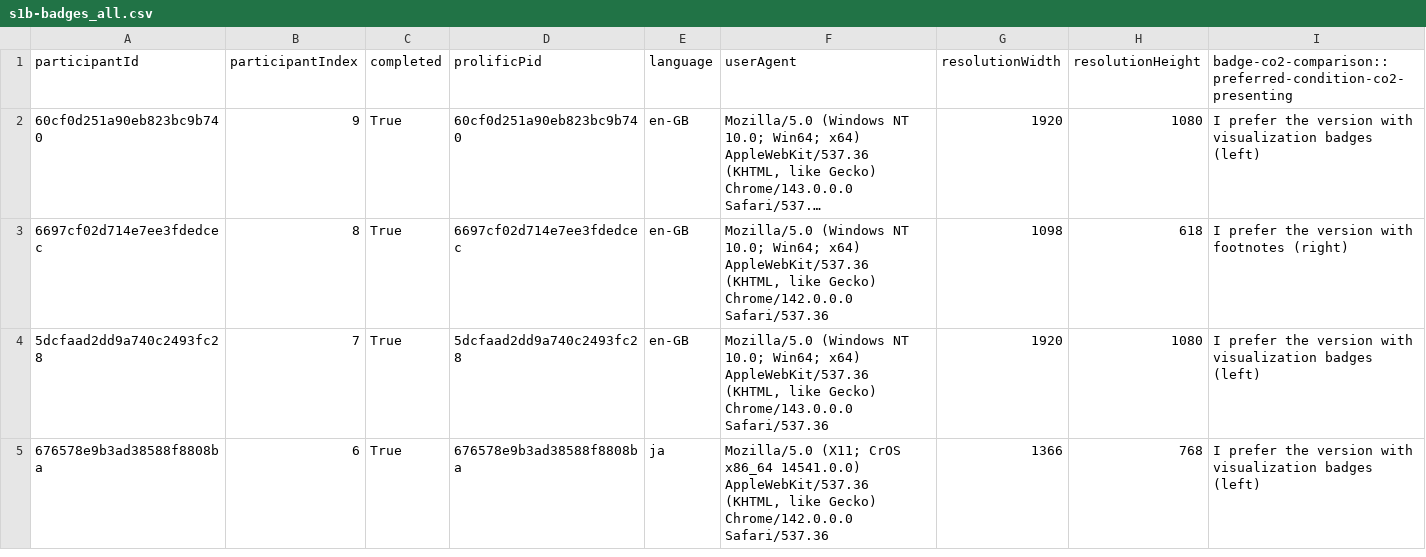
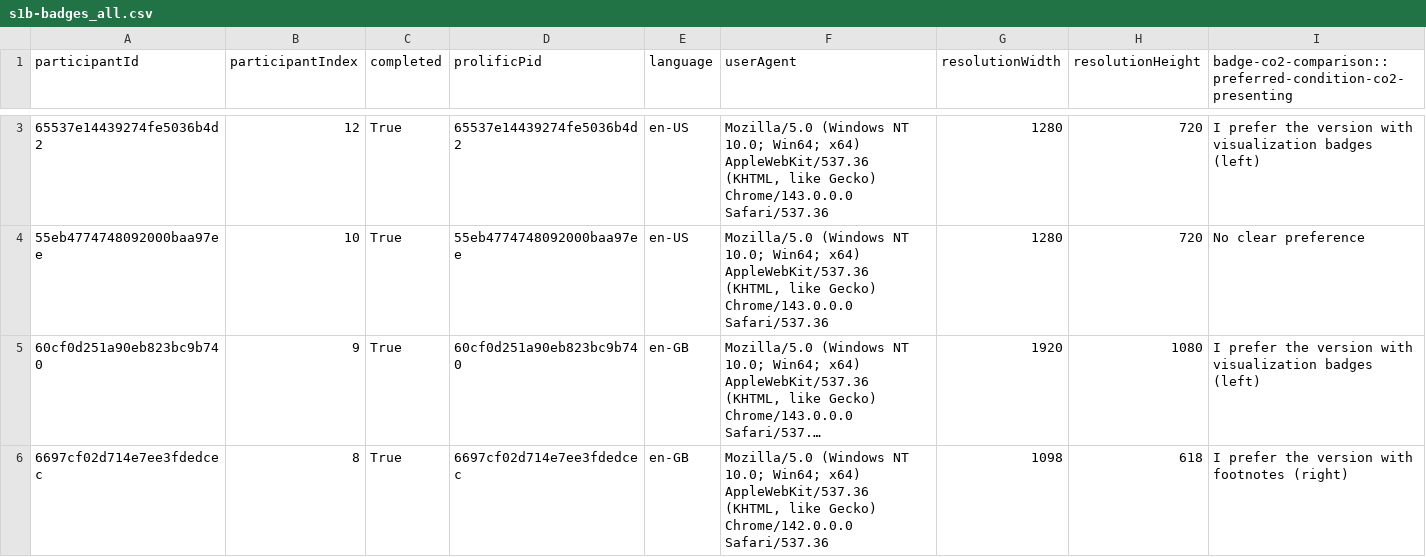
Before and after one commit to datavis-study/datavis-study.github.io, a CSV file: analysis/data/s1b/s1b-badges_all.csv, drawn as a sheet; only a part is shown, gaps mark what is left out; the shorter side is filled out with more unchanged rows; long unchanged cells end in …; rows hold the shown columns only; the diff covers the shown part only; the diff names each change by its address in the sheet, - before the commit and + after, or states it on an @@ line.

Commit message:
Starts working on s1b analysis

```diff
--- a/analysis/data/s1b/s1b-badges_all.csv
+++ b/analysis/data/s1b/s1b-badges_all.csv
+row 3: 65537e14439274fe5036b4d2 | 12 | True | 65537e14439274fe5036b4d2 | en-US | Mozilla/5.0 (Windows NT 10.0; Win64; x64) AppleWebKit/537.36 (KHTML, like Gecko) Chrome/143.0.0.0 Safari/537.36 | 1280 | 720 | I prefer the version with visualization badges (left)
+row 4: 55eb4774748092000baa97ee | 10 | True | 55eb4774748092000baa97ee | en-US | Mozilla/5.0 (Windows NT 10.0; Win64; x64) AppleWebKit/537.36 (KHTML, like Gecko) Chrome/143.0.0.0 Safari/537.36 | 1280 | 720 | No clear preference
```
Also changed, not shown: 1 added row and 1 removed row elsewhere in this file, analysis/data/s1b/likert.csv, analysis/data/s1b/quick_reminder.csv, 28 other files.
